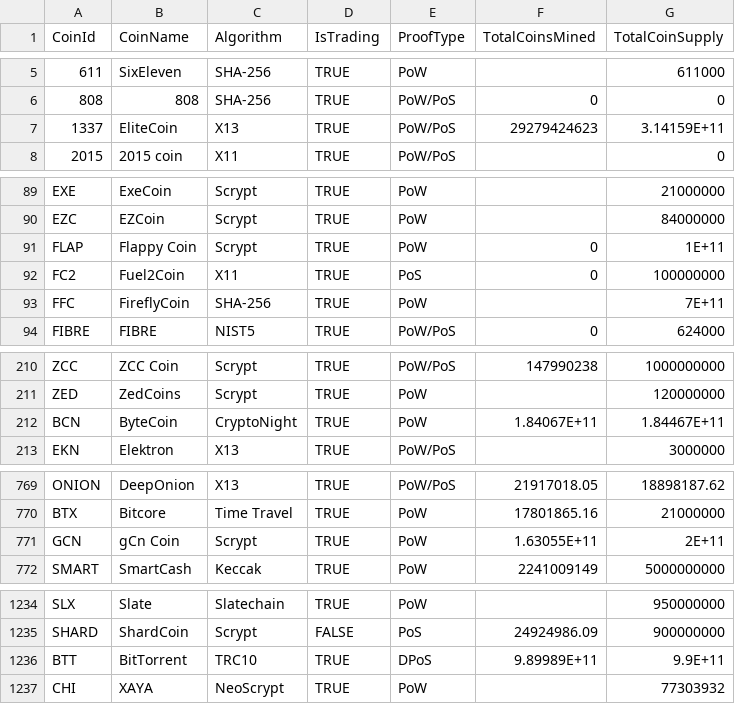
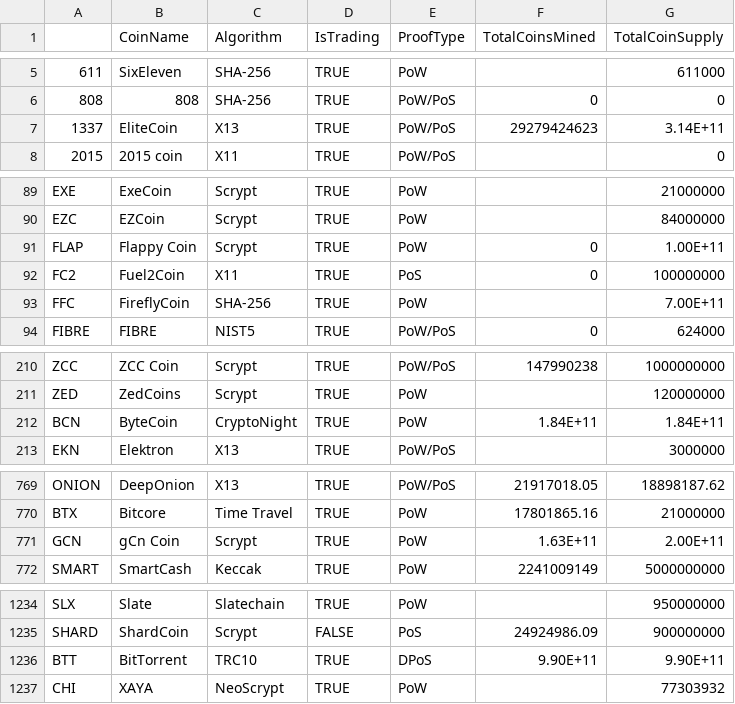
Before and after one commit to ryanmorin/cryptocurrencies, a CSV file: crypto_data.csv, drawn as a sheet; only a part is shown, gaps mark what is left out; the diff covers the shown part only.

```diff
--- a/crypto_data.csv
+++ b/crypto_data.csv
@@ -1 +1 @@
-CoinId,CoinName,Algorithm,IsTrading,ProofType,TotalCoinsMined,TotalCoinSupply
+,CoinName,Algorithm,IsTrading,ProofType,TotalCoinsMined,TotalCoinSupply
@@ -6,3 +6,3 @@ CoinId,CoinName,Algorithm,IsTrading,ProofType,TotalCoinsMined,TotalCoinSupply
 808,808,SHA-256,TRUE,PoW/PoS,0,0
-1337,EliteCoin,X13,TRUE,PoW/PoS,29279424623,3.14159E+11
+1337,EliteCoin,X13,TRUE,PoW/PoS,29279424623,3.14E+11
 2015,2015 coin,X11,TRUE,PoW/PoS,,0
@@ -90,5 +90,5 @@ EXE,ExeCoin,Scrypt,TRUE,PoW,,21000000
 EZC,EZCoin,Scrypt,TRUE,PoW,,84000000
-FLAP,Flappy Coin,Scrypt,TRUE,PoW,0,1E+11
+FLAP,Flappy Coin,Scrypt,TRUE,PoW,0,1.00E+11
 FC2,Fuel2Coin,X11,TRUE,PoS,0,100000000
-FFC,FireflyCoin,SHA-256,TRUE,PoW,,7E+11
+FFC,FireflyCoin,SHA-256,TRUE,PoW,,7.00E+11
 FIBRE,FIBRE,NIST5,TRUE,PoW/PoS,0,624000
@@ -211,3 +211,3 @@ ZCC,ZCC Coin,Scrypt,TRUE,PoW/PoS,147990238,1000000000
 ZED,ZedCoins,Scrypt,TRUE,PoW,,120000000
-BCN,ByteCoin,CryptoNight,TRUE,PoW,1.84067E+11,1.84467E+11
+BCN,ByteCoin,CryptoNight,TRUE,PoW,1.84E+11,1.84E+11
 EKN,Elektron,X13,TRUE,PoW/PoS,,3000000
@@ -770,3 +770,3 @@ ONION,DeepOnion,X13,TRUE,PoW/PoS,21917018.05,18898187.62
 BTX,Bitcore,Time Travel,TRUE,PoW,17801865.16,21000000
-GCN,gCn Coin,Scrypt,TRUE,PoW,1.63055E+11,2E+11
+GCN,gCn Coin,Scrypt,TRUE,PoW,1.63E+11,2.00E+11
 SMART,SmartCash,Keccak,TRUE,PoW,2241009149,5000000000
@@ -1235,3 +1235,3 @@ SLX,Slate,Slatechain,TRUE,PoW,,950000000
 SHARD,ShardCoin,Scrypt,FALSE,PoS,24924986.09,900000000
-BTT,BitTorrent,TRC10,TRUE,DPoS,9.89989E+11,9.9E+11
+BTT,BitTorrent,TRC10,TRUE,DPoS,9.90E+11,9.90E+11
 CHI,XAYA,NeoScrypt,TRUE,PoW,,77303932
```
Also changed, not shown: 17 edited cells elsewhere in this file, 2 other files.
